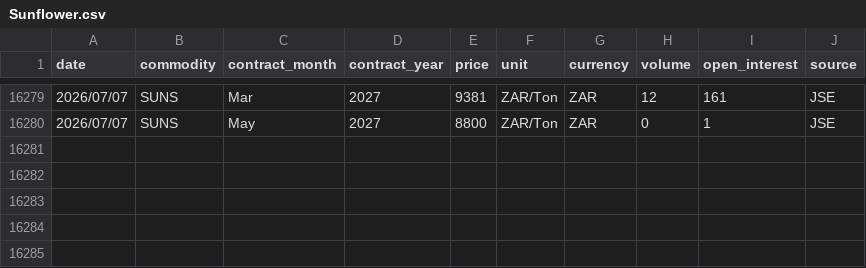
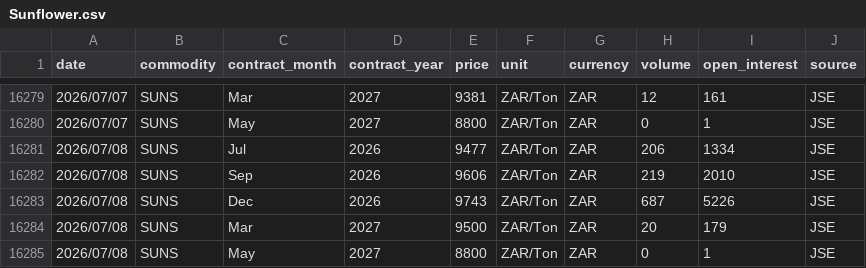
Before and after one commit to GrainDataIntelligence/grain-data-intelligence, a CSV file: charting-react/public/data/price_history/Sunflower.csv, drawn as a sheet; only a part is shown, gaps mark what is left out.

Commit message:
Add Corn to seasonal price updates

```diff
--- a/charting-react/public/data/price_history/Sunflower.csv
+++ b/charting-react/public/data/price_history/Sunflower.csv
@@ -16280 +16280,6 @@ date,commodity,contract_month,contract_year,price,unit,currency,volume,open_inte
 2026/07/07,SUNS,May,2027,8800,ZAR/Ton,ZAR,0,1,JSE
+2026/07/08,SUNS,Jul,2026,9477,ZAR/Ton,ZAR,206,1334,JSE
+2026/07/08,SUNS,Sep,2026,9606,ZAR/Ton,ZAR,219,2010,JSE
+2026/07/08,SUNS,Dec,2026,9743,ZAR/Ton,ZAR,687,5226,JSE
+2026/07/08,SUNS,Mar,2027,9500,ZAR/Ton,ZAR,20,179,JSE
+2026/07/08,SUNS,May,2027,8800,ZAR/Ton,ZAR,0,1,JSE
```
Also changed, not shown: 13 other files.
